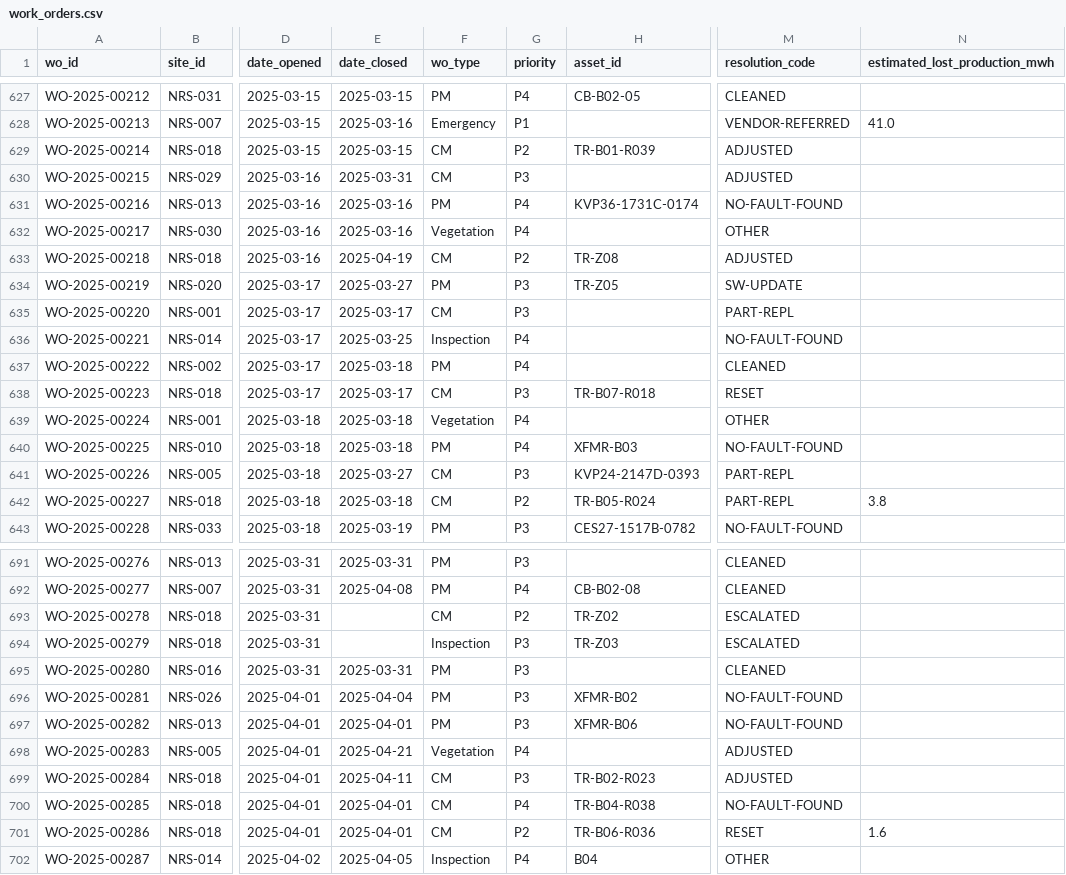
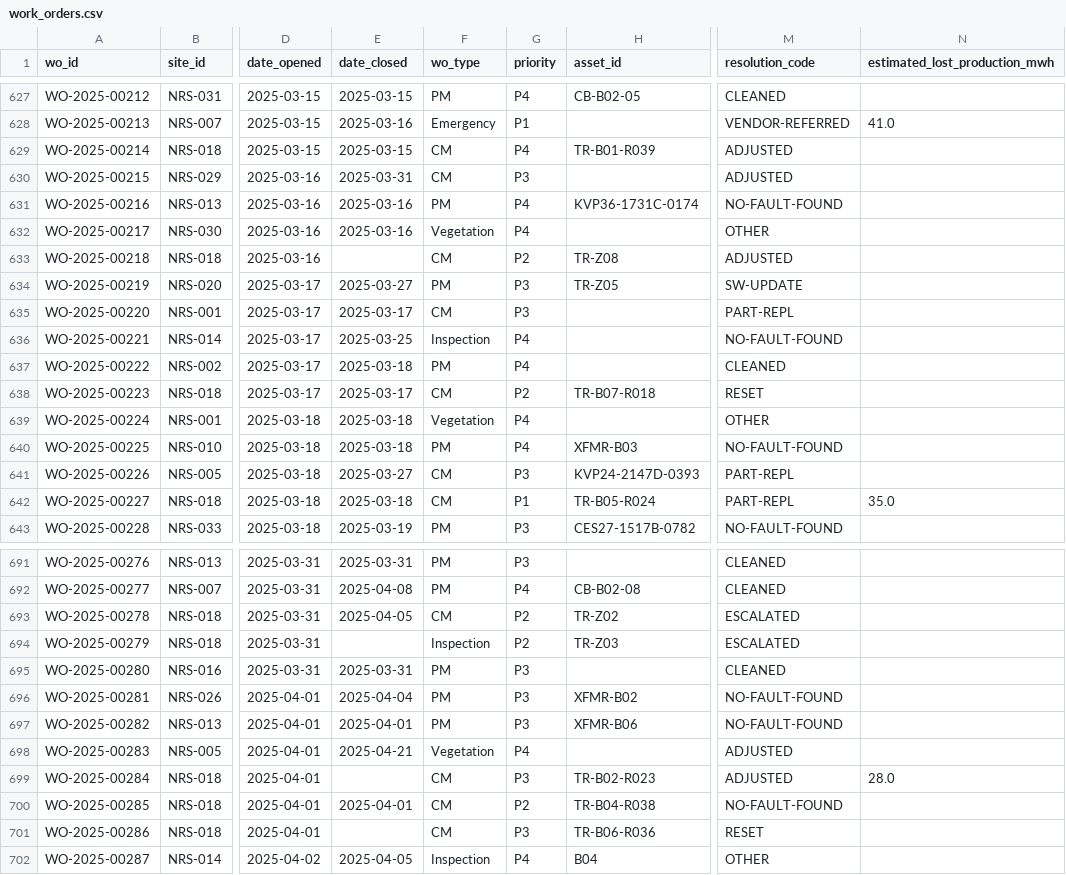
Before and after one commit to brandonrley-star/Anthropic-Takehome-Demo, a CSV file: corpus/work_orders.csv, drawn as a sheet; only a part is shown, gaps mark what is left out; the diff covers the shown part only; the diff names each change by its address in the sheet, - before the commit and + after, or states it on an @@ line.

```diff
--- a/corpus/work_orders.csv
+++ b/corpus/work_orders.csv
-G629 (priority): P2
+G629 (priority): P4
-E633 (date_closed): 2025-04-19
+E633 (date_closed): (empty)
-G638 (priority): P3
+G638 (priority): P2
-G642 (priority): P2
+G642 (priority): P1
-N642 (estimated_lost_production_mwh): 3.8
+N642 (estimated_lost_production_mwh): 35.0
-E693 (date_closed): (empty)
+E693 (date_closed): 2025-04-05
-G694 (priority): P3
+G694 (priority): P2
-E699 (date_closed): 2025-04-11
+E699 (date_closed): (empty)
-N699 (estimated_lost_production_mwh): (empty)
+N699 (estimated_lost_production_mwh): 28.0
-G700 (priority): P4
+G700 (priority): P2
-E701 (date_closed): 2025-04-01
+E701 (date_closed): (empty)
-G701 (priority): P2
+G701 (priority): P3
-N701 (estimated_lost_production_mwh): 1.6
+N701 (estimated_lost_production_mwh): (empty)
```
Also changed, not shown: 41 edited cells elsewhere in this file, 2 other files.
